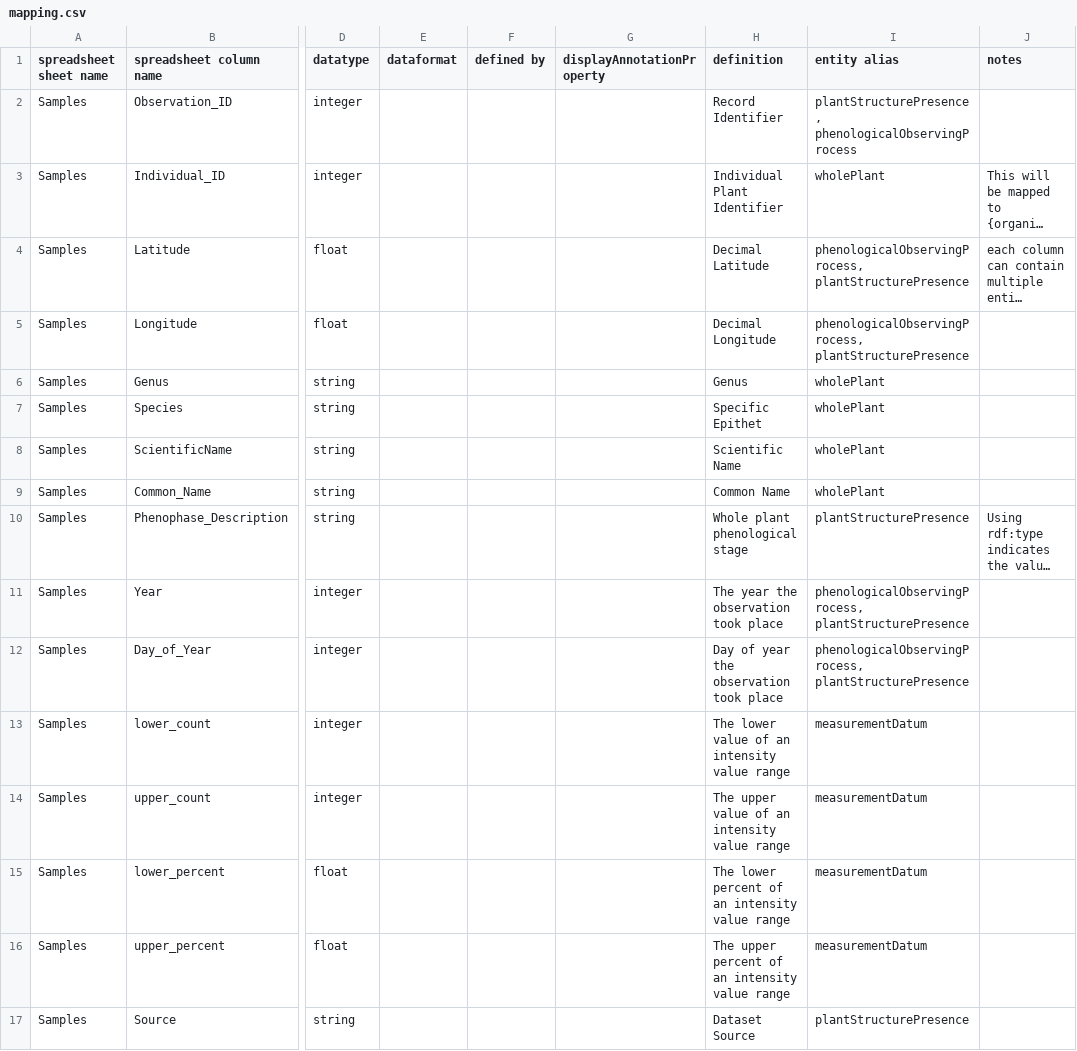
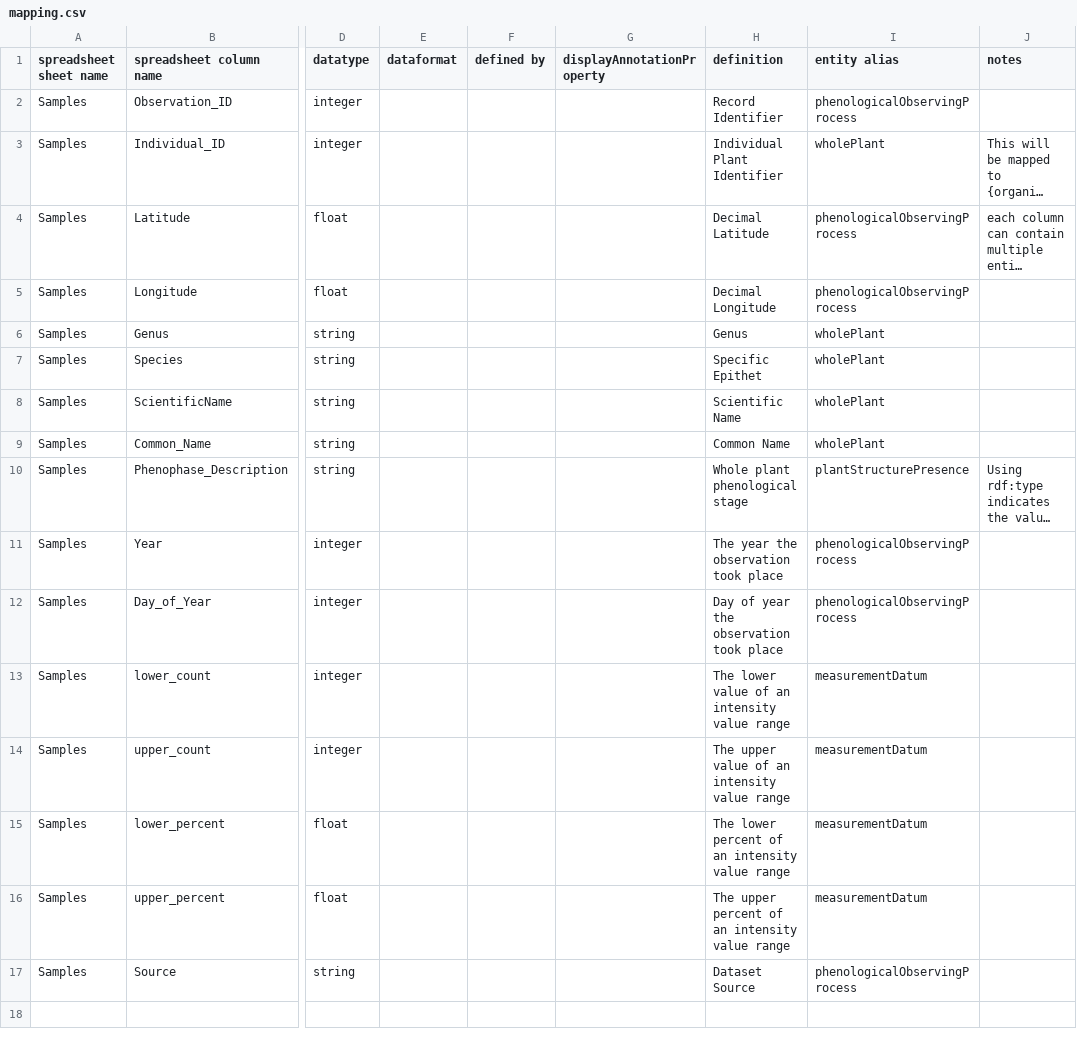
Before and after one commit to edenny/pheno_paper, a CSV file: npn/config/mapping.csv, drawn as a sheet; only a part is shown, gaps mark what is left out; long unchanged cells end in …; the diff names each change by its address in the sheet, - before the commit and + after, or states it on an @@ line.

Commit message:
removing hashes and replacing with observation_ID for trait and observingProcess classes as well

```diff
--- a/npn/config/mapping.csv
+++ b/npn/config/mapping.csv
-I2 (entity alias): plantStructurePresence, phenologicalObservingProcess
+I2 (entity alias): phenologicalObservingProcess
-I4:I5 (entity alias): phenologicalObservingProcess, plantStructurePresence
+I4:I5 (entity alias): phenologicalObservingProcess
-I11:I12 (entity alias): phenologicalObservingProcess, plantStructurePresence
+I11:I12 (entity alias): phenologicalObservingProcess
-I17 (entity alias): plantStructurePresence
+I17 (entity alias): phenologicalObservingProcess
```
Also changed, not shown: npn/config/entity.csv, 1 other file.
